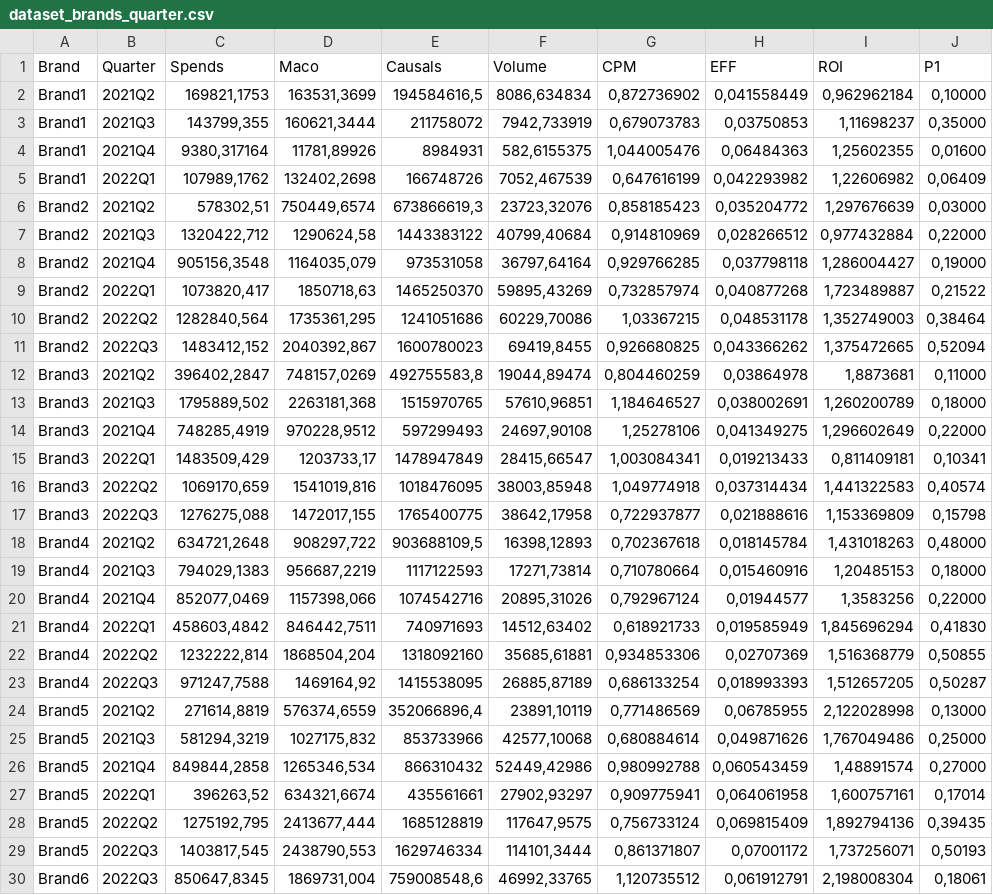
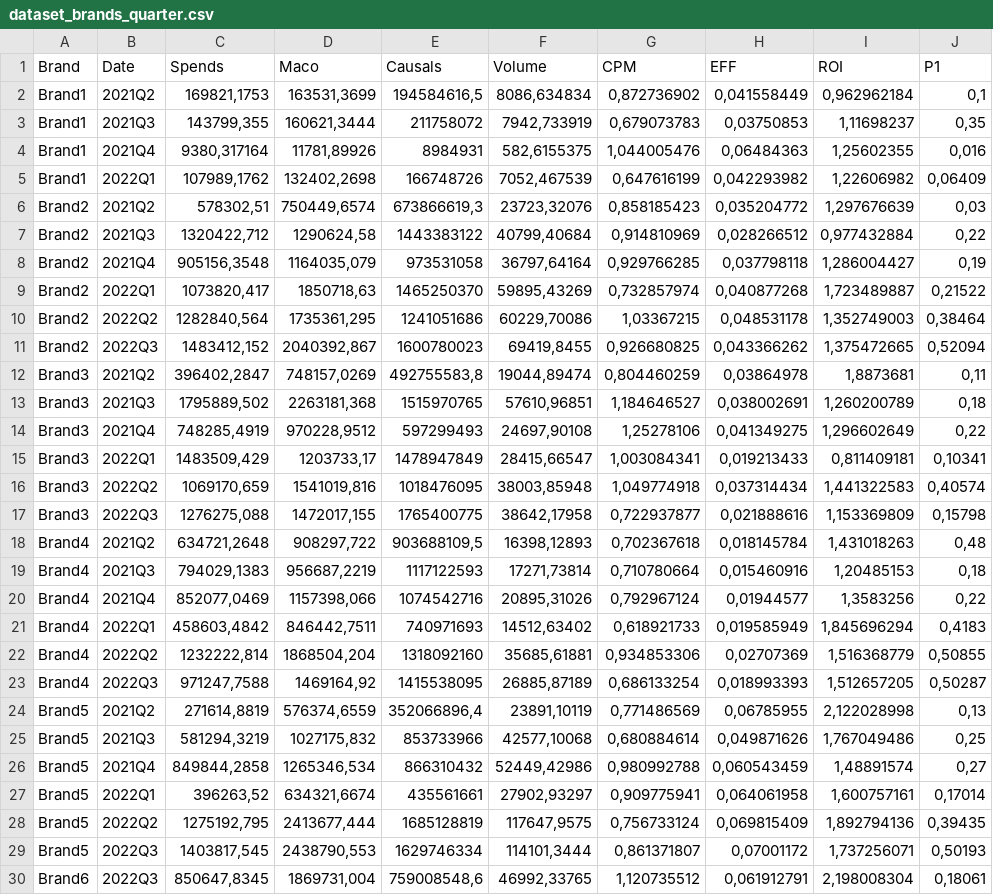
Before and after one commit to andrelmfsantos/df, a CSV file: dataset_brands_quarter.csv, drawn as a sheet; only a part is shown; the diff covers the shown part only.

Commit message:
Add files via upload
Trocar nome da coluna Quarter por Date.

```diff
--- a/dataset_brands_quarter.csv
+++ b/dataset_brands_quarter.csv
@@ -1,9 +1,9 @@
-Brand;Quarter;Spends;Maco;Causals;Volume;CPM;EFF;ROI;P1
-Brand1;2021Q2;169821,1753;163531,3699;194584616,5;8086,634834;0,872736902;0,041558449;0,962962184;0,10000
-Brand1;2021Q3;143799,355;160621,3444;211758072;7942,733919;0,679073783;0,03750853;1,11698237;0,35000
-Brand1;2021Q4;9380,317164;11781,89926;8984931;582,6155375;1,044005476;0,06484363;1,25602355;0,01600
+Brand;Date;Spends;Maco;Causals;Volume;CPM;EFF;ROI;P1
+Brand1;2021Q2;169821,1753;163531,3699;194584616,5;8086,634834;0,872736902;0,041558449;0,962962184;0,1
+Brand1;2021Q3;143799,355;160621,3444;211758072;7942,733919;0,679073783;0,03750853;1,11698237;0,35
+Brand1;2021Q4;9380,317164;11781,89926;8984931;582,6155375;1,044005476;0,06484363;1,25602355;0,016
 Brand1;2022Q1;107989,1762;132402,2698;166748726;7052,467539;0,647616199;0,042293982;1,22606982;0,06409
-Brand2;2021Q2;578302,51;750449,6574;673866619,3;23723,32076;0,858185423;0,035204772;1,297676639;0,03000
-Brand2;2021Q3;1320422,712;1290624,58;1443383122;40799,40684;0,914810969;0,028266512;0,977432884;0,22000
-Brand2;2021Q4;905156,3548;1164035,079;973531058;36797,64164;0,929766285;0,037798118;1,286004427;0,19000
+Brand2;2021Q2;578302,51;750449,6574;673866619,3;23723,32076;0,858185423;0,035204772;1,297676639;0,03
+Brand2;2021Q3;1320422,712;1290624,58;1443383122;40799,40684;0,914810969;0,028266512;0,977432884;0,22
+Brand2;2021Q4;905156,3548;1164035,079;973531058;36797,64164;0,929766285;0,037798118;1,286004427;0,19
 Brand2;2022Q1;1073820,417;1850718,63;1465250370;59895,43269;0,732857974;0,040877268;1,723489887;0,21522
@@ -11,5 +11,5 @@ Brand2;2022Q2;1282840,564;1735361,295;1241051686;60229,70086;1,03367215;0,048531
 Brand2;2022Q3;1483412,152;2040392,867;1600780023;69419,8455;0,926680825;0,043366262;1,375472665;0,52094
-Brand3;2021Q2;396402,2847;748157,0269;492755583,8;19044,89474;0,804460259;0,03864978;1,8873681;0,11000
-Brand3;2021Q3;1795889,502;2263181,368;1515970765;57610,96851;1,184646527;0,038002691;1,260200789;0,18000
-Brand3;2021Q4;748285,4919;970228,9512;597299493;24697,90108;1,25278106;0,041349275;1,296602649;0,22000
+Brand3;2021Q2;396402,2847;748157,0269;492755583,8;19044,89474;0,804460259;0,03864978;1,8873681;0,11
+Brand3;2021Q3;1795889,502;2263181,368;1515970765;57610,96851;1,184646527;0,038002691;1,260200789;0,18
+Brand3;2021Q4;748285,4919;970228,9512;597299493;24697,90108;1,25278106;0,041349275;1,296602649;0,22
 Brand3;2022Q1;1483509,429;1203733,17;1478947849;28415,66547;1,003084341;0,019213433;0,811409181;0,10341
@@ -17,11 +17,11 @@ Brand3;2022Q2;1069170,659;1541019,816;1018476095;38003,85948;1,049774918;0,03731
 Brand3;2022Q3;1276275,088;1472017,155;1765400775;38642,17958;0,722937877;0,021888616;1,153369809;0,15798
-Brand4;2021Q2;634721,2648;908297,722;903688109,5;16398,12893;0,702367618;0,018145784;1,431018263;0,48000
-Brand4;2021Q3;794029,1383;956687,2219;1117122593;17271,73814;0,710780664;0,015460916;1,20485153;0,18000
-Brand4;2021Q4;852077,0469;1157398,066;1074542716;20895,31026;0,792967124;0,01944577;1,3583256;0,22000
-Brand4;2022Q1;458603,4842;846442,7511;740971693;14512,63402;0,618921733;0,019585949;1,845696294;0,41830
+Brand4;2021Q2;634721,2648;908297,722;903688109,5;16398,12893;0,702367618;0,018145784;1,431018263;0,48
+Brand4;2021Q3;794029,1383;956687,2219;1117122593;17271,73814;0,710780664;0,015460916;1,20485153;0,18
+Brand4;2021Q4;852077,0469;1157398,066;1074542716;20895,31026;0,792967124;0,01944577;1,3583256;0,22
+Brand4;2022Q1;458603,4842;846442,7511;740971693;14512,63402;0,618921733;0,019585949;1,845696294;0,4183
 Brand4;2022Q2;1232222,814;1868504,204;1318092160;35685,61881;0,934853306;0,02707369;1,516368779;0,50855
 Brand4;2022Q3;971247,7588;1469164,92;1415538095;26885,87189;0,686133254;0,018993393;1,512657205;0,50287
-Brand5;2021Q2;271614,8819;576374,6559;352066896,4;23891,10119;0,771486569;0,06785955;2,122028998;0,13000
-Brand5;2021Q3;581294,3219;1027175,832;853733966;42577,10068;0,680884614;0,049871626;1,767049486;0,25000
-Brand5;2021Q4;849844,2858;1265346,534;866310432;52449,42986;0,980992788;0,060543459;1,48891574;0,27000
+Brand5;2021Q2;271614,8819;576374,6559;352066896,4;23891,10119;0,771486569;0,06785955;2,122028998;0,13
+Brand5;2021Q3;581294,3219;1027175,832;853733966;42577,10068;0,680884614;0,049871626;1,767049486;0,25
+Brand5;2021Q4;849844,2858;1265346,534;866310432;52449,42986;0,980992788;0,060543459;1,48891574;0,27
 Brand5;2022Q1;396263,52;634321,6674;435561661;27902,93297;0,909775941;0,064061958;1,600757161;0,17014
```
Also changed, not shown: 4 edited cells elsewhere in this file.
